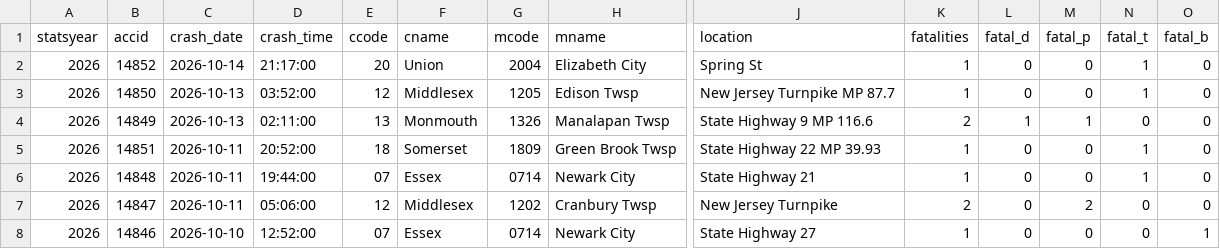
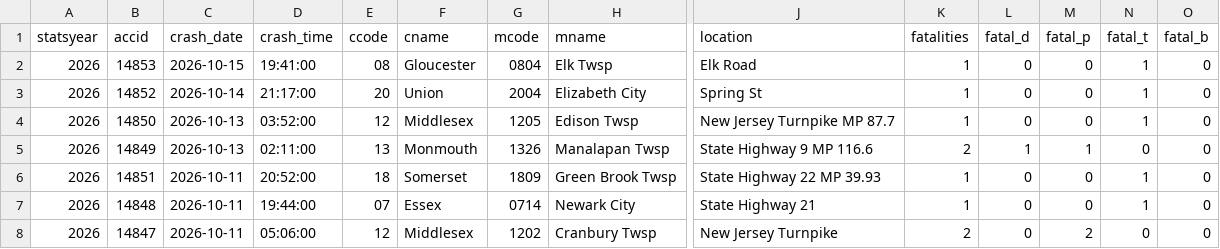
Before and after one commit to unneccesary-roughage/nj-crashes, a CSV file: exports/njsp_fatal_crashes_all.csv, drawn as a sheet; only a part is shown, gaps mark what is left out; the shorter side is filled out with more unchanged rows; rows hold the shown columns only; the diff names each change by its address in the sheet, - before the commit and + after, or states it on an @@ line.

```diff
--- a/exports/njsp_fatal_crashes_all.csv
+++ b/exports/njsp_fatal_crashes_all.csv
+row 2: 2026 | 14853 | 2026-10-15 | 19:41:00 | 08 | Gloucester | 0804 | Elk Twsp | Elk Road | 1 | 0 | 0 | 1 | 0
```
Also changed, not shown: exports/njsp_monthly_totals_by_year.csv, 4 other files.
